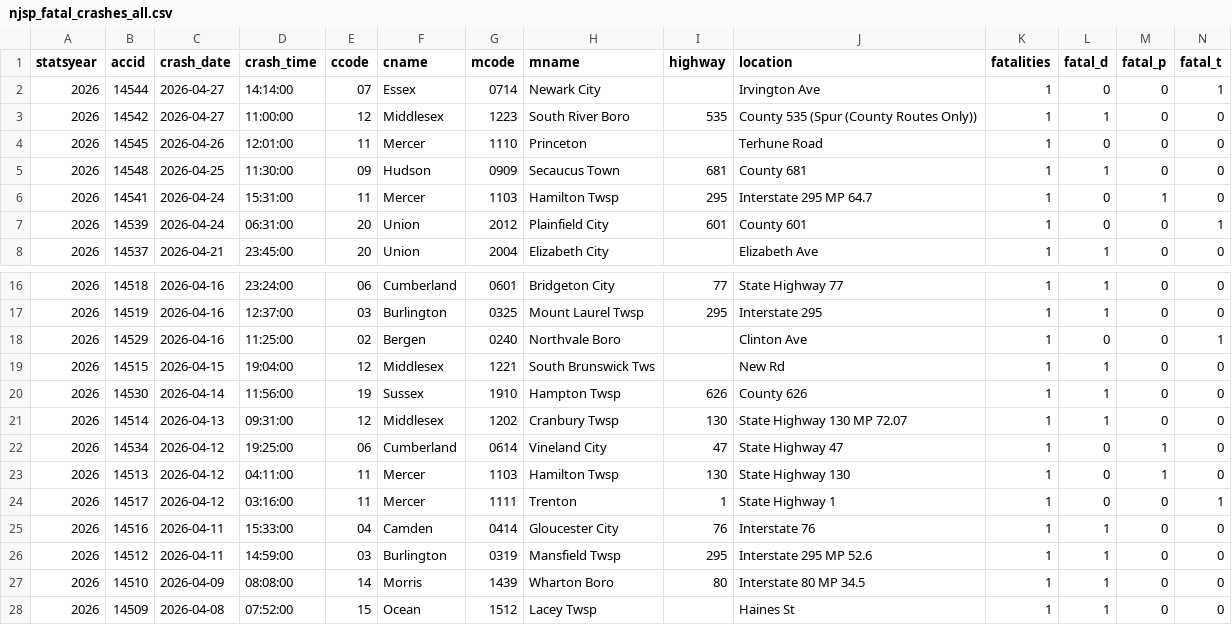
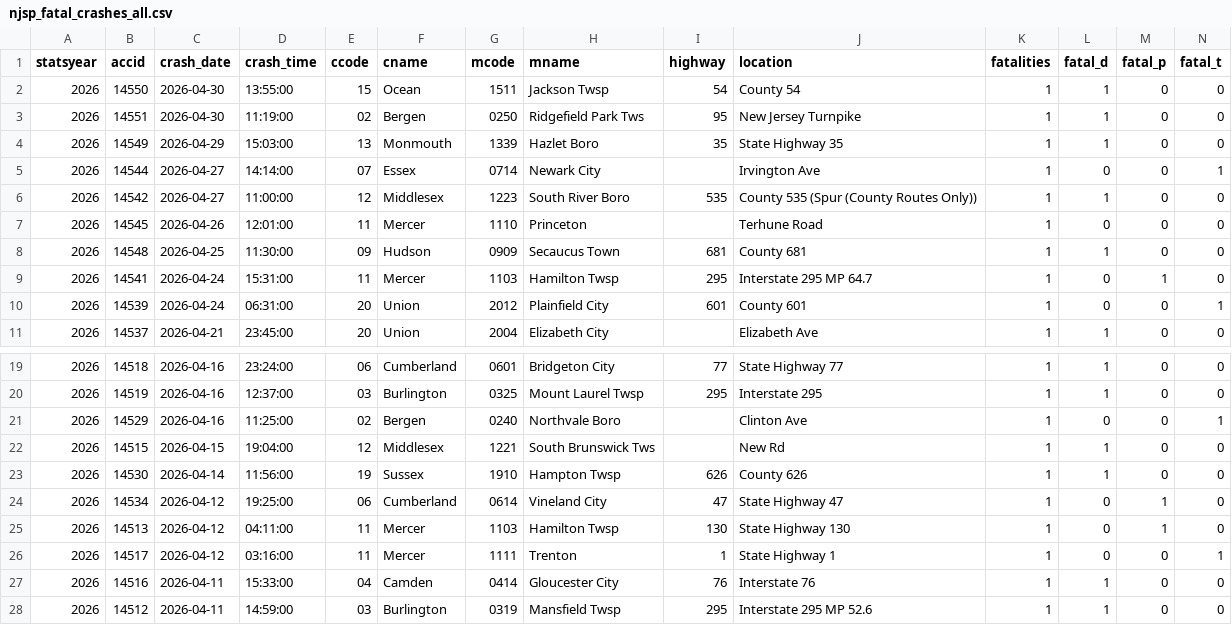
Before and after one commit to unneccesary-roughage/nj-crashes, a CSV file: exports/njsp_fatal_crashes_all.csv, drawn as a sheet; only a part is shown, gaps mark what is left out; the shorter side is filled out with more unchanged rows; removed rows and columns are numbered as before the commit, all else as after; rows hold the shown columns only; the diff names each change by its address in the sheet, - before the commit and + after, or states it on an @@ line.

```diff
--- a/exports/njsp_fatal_crashes_all.csv
+++ b/exports/njsp_fatal_crashes_all.csv
+row 2: 2026 | 14550 | 2026-04-30 | 13:55:00 | 15 | Ocean | 1511 | Jackson Twsp | 54 | County 54 | 1 | 1 | 0 | 0
+row 3: 2026 | 14551 | 2026-04-30 | 11:19:00 | 02 | Bergen | 0250 | Ridgefield Park Tws | 95 | New Jersey Turnpike | 1 | 1 | 0 | 0
+row 4: 2026 | 14549 | 2026-04-29 | 15:03:00 | 13 | Monmouth | 1339 | Hazlet Boro | 35 | State Highway 35 | 1 | 1 | 0 | 0
-row 21: 2026 | 14514 | 2026-04-13 | 09:31:00 | 12 | Middlesex | 1202 | Cranbury Twsp | 130 | State Highway 130 MP 72.07 | 1 | 1 | 0 | 0
```
Also changed, not shown: 5 other files.
